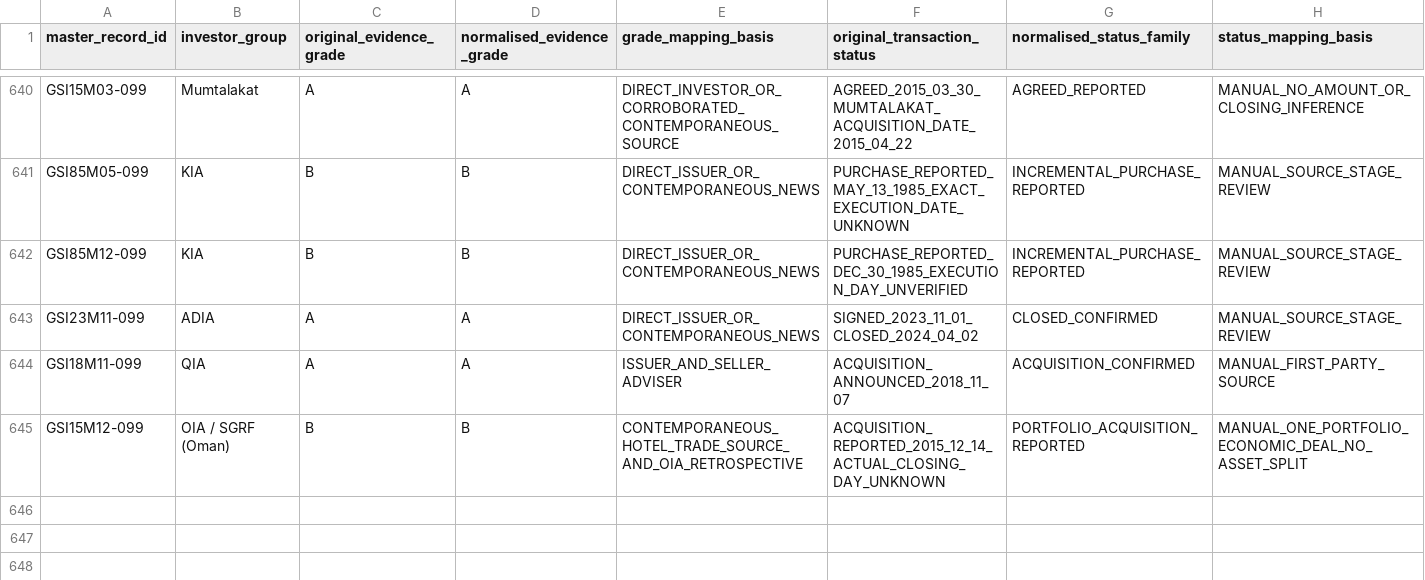
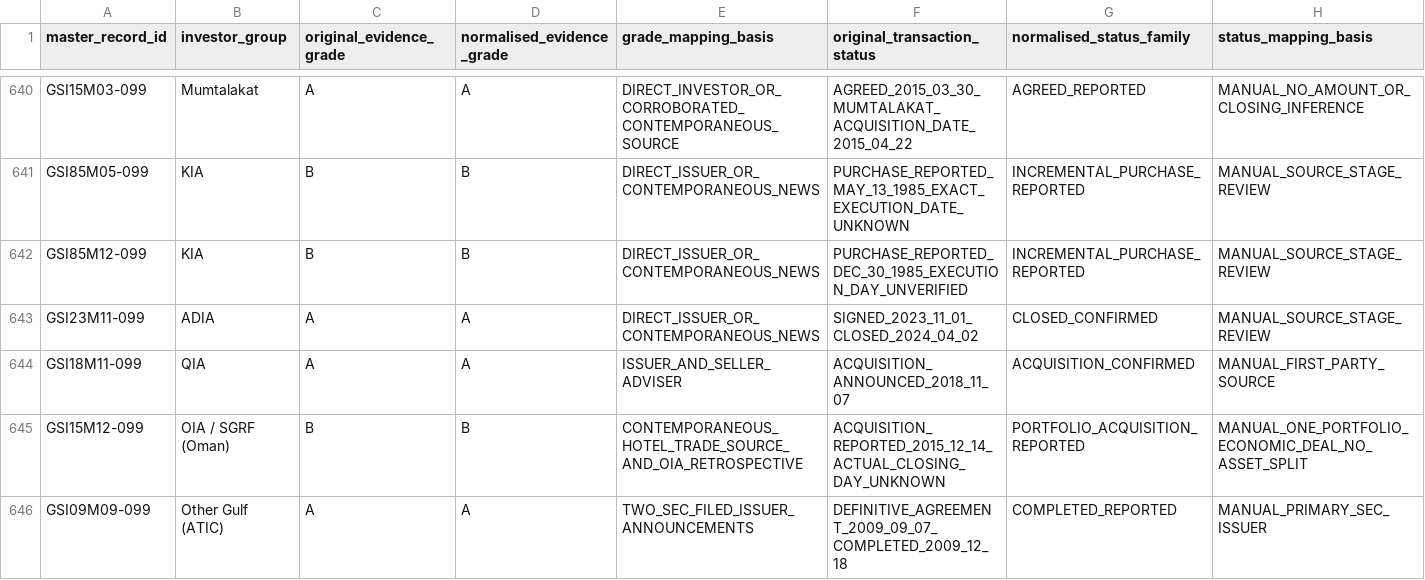
Before and after one commit to unikmo/GSI, a CSV file: database/GSI_Label_Crosswalk_v9.8_WORKING.csv, drawn as a sheet; only a part is shown, gaps mark what is left out; rows hold the shown columns only; the diff names each change by its address in the sheet, - before the commit and + after, or states it on an @@ line.

Commit message:
Reconcile SEC-confirmed ATIC Chartered Semiconductor 2009 investment

```diff
--- a/database/GSI_Label_Crosswalk_v9.8_WORKING.csv
+++ b/database/GSI_Label_Crosswalk_v9.8_WORKING.csv
+row 646: GSI09M09-099 | Other Gulf (ATIC) | A | A | TWO_SEC_FILED_ISSUER_ANNOUNCEMENTS | DEFINITIVE_AGREEMENT_2009_09_07_COMPLETED_2009_12_18 | COMPLETED_REPORTED | MANUAL_PRIMARY_SEC_ISSUER
```
